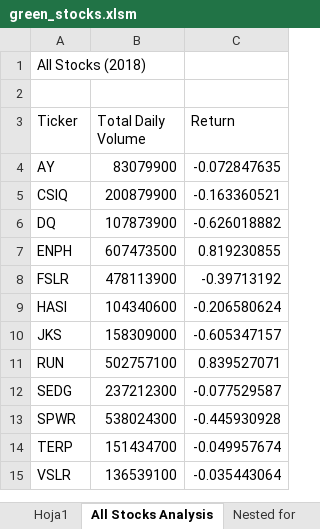
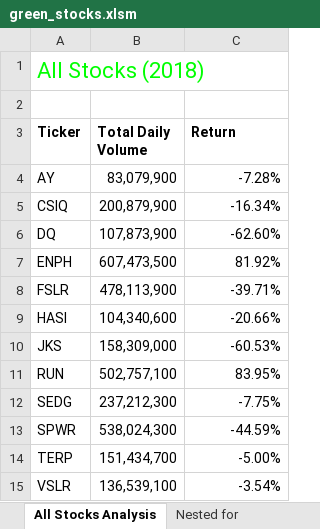
Before and after one commit to Monica-Ramos/stock-analysis, an Excel workbook: green_stocks.xlsm, sheet All Stocks Analysis, drawn as a sheet; values as stored, in another font and other column widths than the file's, no borders; charts and pictures not drawn; the diff names each change by its address in the sheet, - before the commit and + after, or states it on an @@ line.

Commit message:
Add files via upload

```diff
--- a/green_stocks.xlsm (sheet All Stocks Analysis)
+++ b/green_stocks.xlsm (sheet All Stocks Analysis)
-A1 text colour: black
+A1 text colour: #00FF00, text size: larger
-A3:C3 bold: off
+A3:C3 bold: on
-B4 (Total Daily Volume): 83079900
+B4 (Total Daily Volume): 83,079,900
-C4 (Return): -0.072847635
+C4 (Return): -7.28%
-B5 (Total Daily Volume): 200879900
+B5 (Total Daily Volume): 200,879,900
-C5 (Return): -0.163360521
+C5 (Return): -16.34%
-B6 (Total Daily Volume): 107873900
+B6 (Total Daily Volume): 107,873,900
-C6 (Return): -0.626018882
+C6 (Return): -62.60%
-B7 (Total Daily Volume): 607473500
+B7 (Total Daily Volume): 607,473,500
-C7 (Return): 0.819230855
+C7 (Return): 81.92%
-B8 (Total Daily Volume): 478113900
+B8 (Total Daily Volume): 478,113,900
-C8 (Return): -0.39713192
+C8 (Return): -39.71%
-B9 (Total Daily Volume): 104340600
+B9 (Total Daily Volume): 104,340,600
-C9 (Return): -0.206580624
+C9 (Return): -20.66%
-B10 (Total Daily Volume): 158309000
+B10 (Total Daily Volume): 158,309,000
-C10 (Return): -0.605347157
+C10 (Return): -60.53%
-B11 (Total Daily Volume): 502757100
+B11 (Total Daily Volume): 502,757,100
-C11 (Return): 0.839527071
+C11 (Return): 83.95%
-B12 (Total Daily Volume): 237212300
+B12 (Total Daily Volume): 237,212,300
-C12 (Return): -0.077529587
+C12 (Return): -7.75%
-B13 (Total Daily Volume): 538024300
+B13 (Total Daily Volume): 538,024,300
-C13 (Return): -0.445930928
+C13 (Return): -44.59%
-B14 (Total Daily Volume): 151434700
+B14 (Total Daily Volume): 151,434,700
-C14 (Return): -0.049957674
+C14 (Return): -5.00%
-B15 (Total Daily Volume): 136539100
+B15 (Total Daily Volume): 136,539,100
-C15 (Return): -0.035443064
+C15 (Return): -3.54%
```
Also changed, not shown: sheet DQ Analysis, other sheet tabs, charts or pictures.
